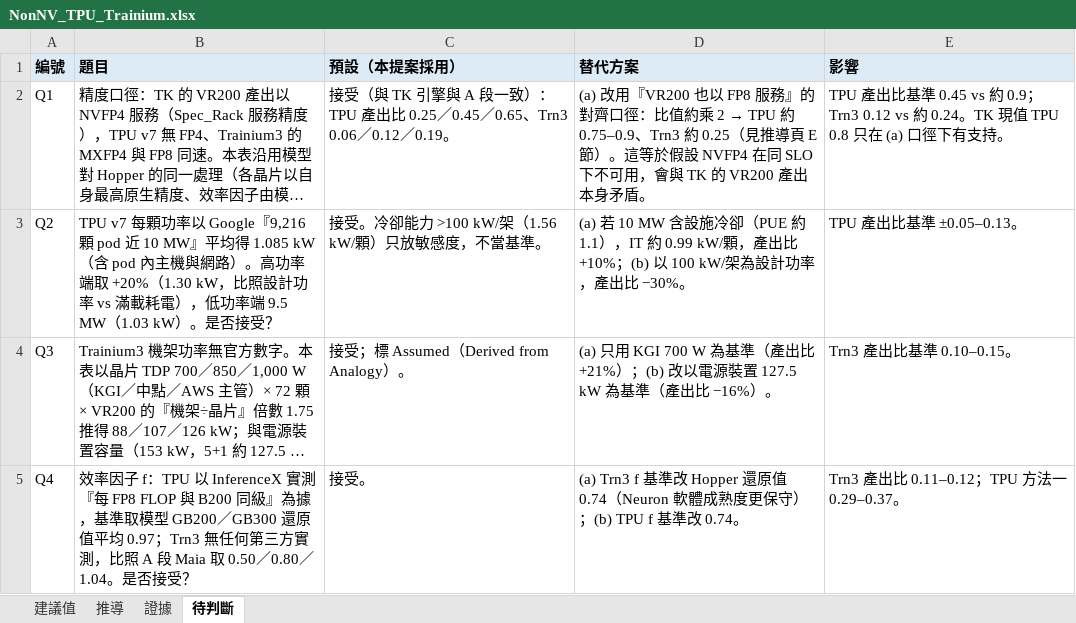
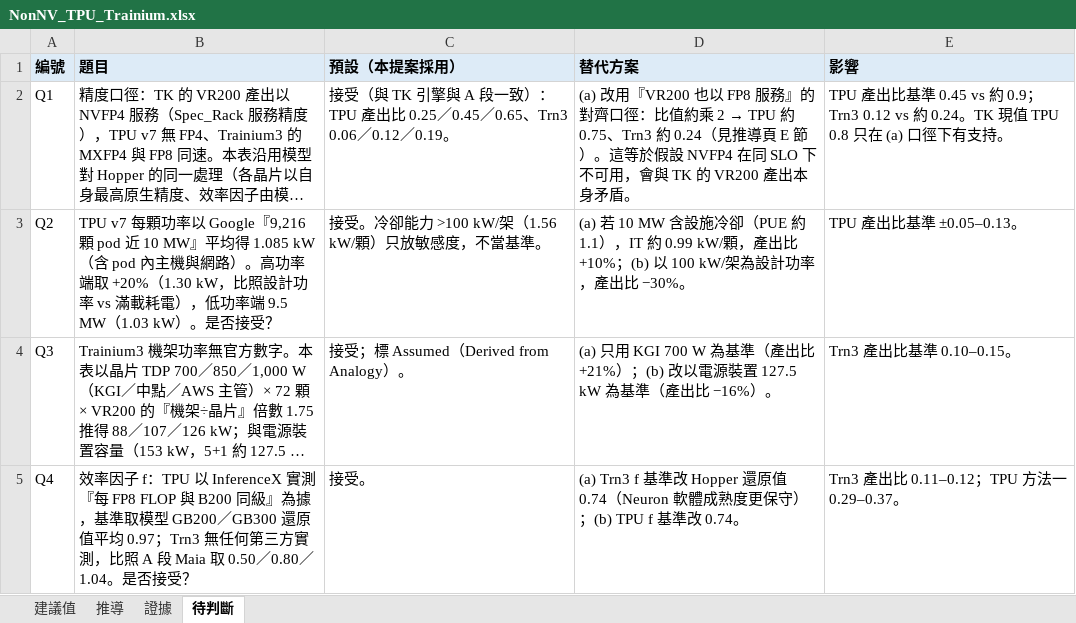
Before and after one commit to YinchenChang/Tokenomics, an Excel workbook: docs/evidence/20261025_NonNV_TPU_Trainium/NonNV_TPU_Trainium.xlsx, sheet 待判斷, drawn as a sheet; only a part is shown; long unchanged cells end in …; values as stored, in another font and other column widths than the file's, no borders; the diff names each change by its address in the sheet, - before the commit and + after, or states it on an @@ line.

```diff
--- a/docs/evidence/20261025_NonNV_TPU_Trainium/NonNV_TPU_Trainium.xlsx (sheet 待判斷)
+++ b/docs/evidence/20261025_NonNV_TPU_Trainium/NonNV_TPU_Trainium.xlsx (sheet 待判斷)
-D2 (替代方案): …→ TPU 約 0.75–0.9、Trn3 約 0.25（見推導…
+D2 (替代方案): …→ TPU 約 0.75、Trn3 約 0.24（見推導…
```
Also changed, not shown: 4 other files.
